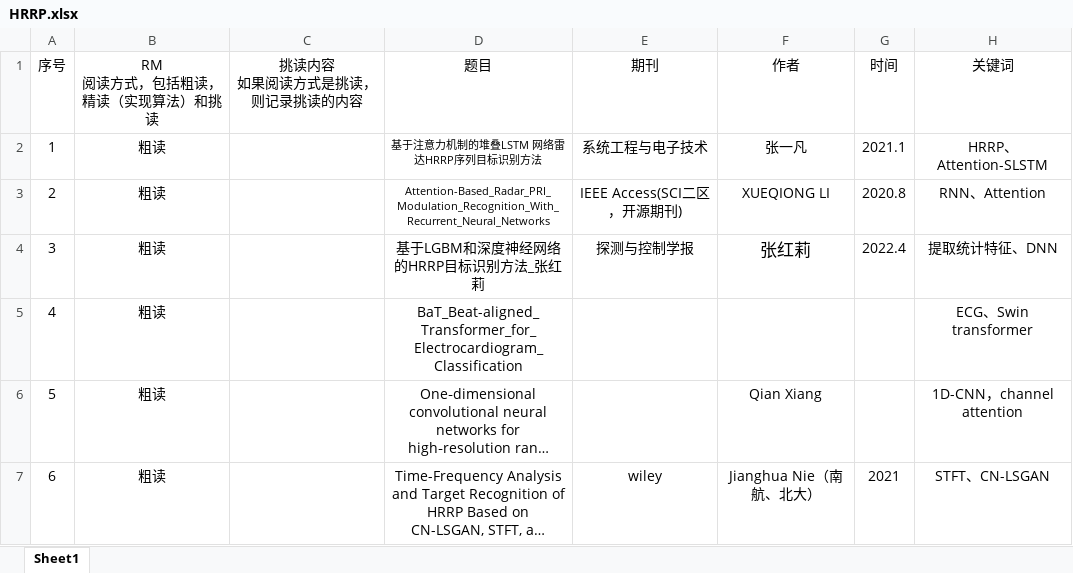
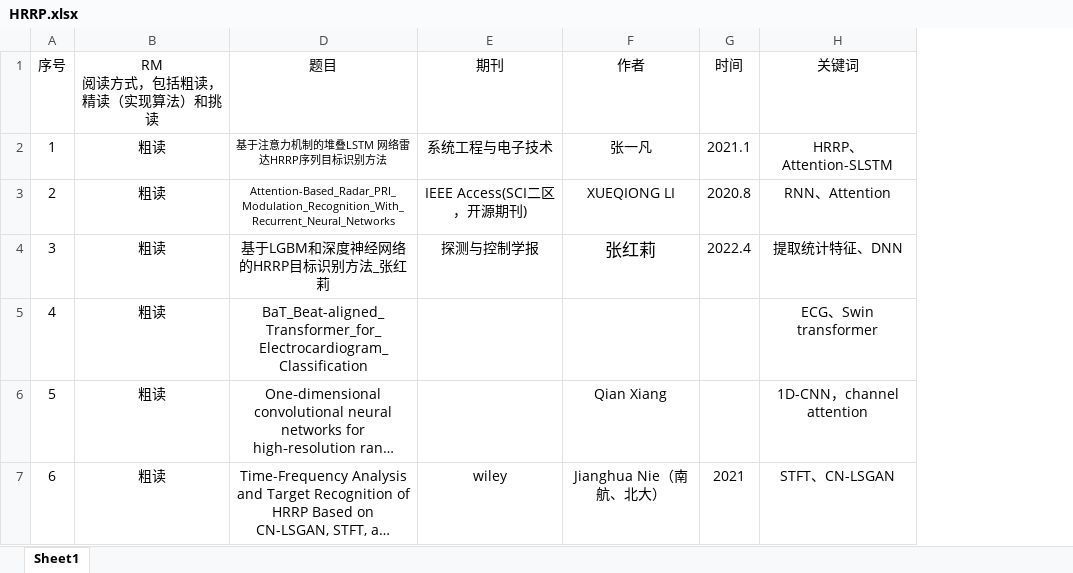
Before and after one commit to chenpirate/HRRP-paper, an Excel workbook: HRRP.xlsx, sheet Sheet1, drawn as a sheet; only a part is shown; long unchanged cells end in …; values as stored, in another font and other column widths than the file's, no borders; removed rows and columns are numbered as before the commit, all else as after; the diff covers the shown part only; the diff names each change by its address in the sheet, - before the commit and + after, or states it on an @@ line.

```diff
--- a/HRRP.xlsx (sheet Sheet1)
+++ b/HRRP.xlsx (sheet Sheet1)
@@ column C (挑读内容 如果阅读方式是挑读，则记录挑读的内容) hidden, empty @@
```
Also changed, not shown: 4 added rows and 1 edited cell elsewhere in this sheet, 4 other files.
